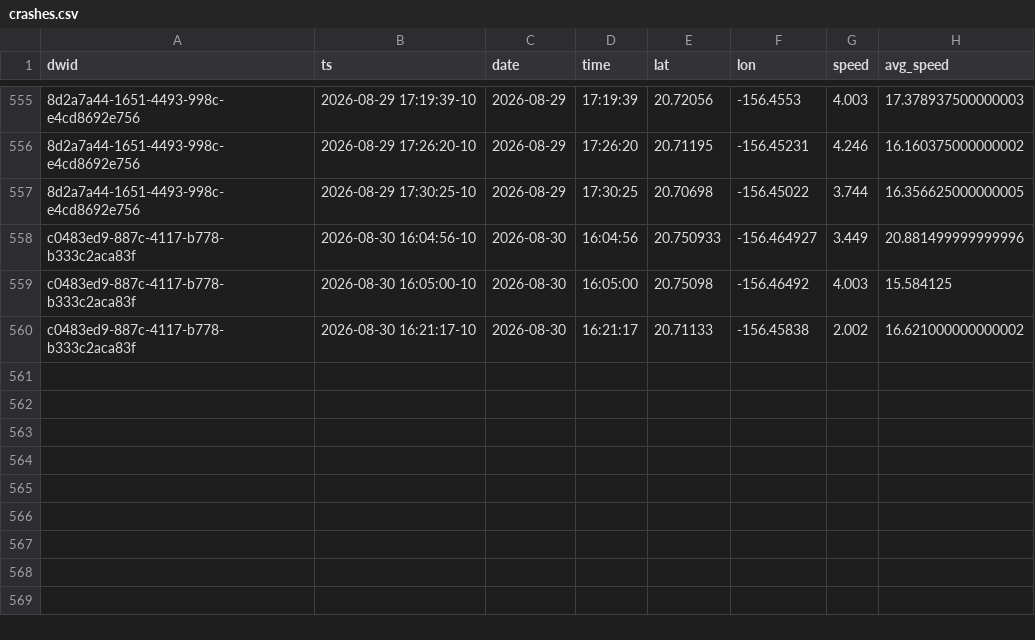
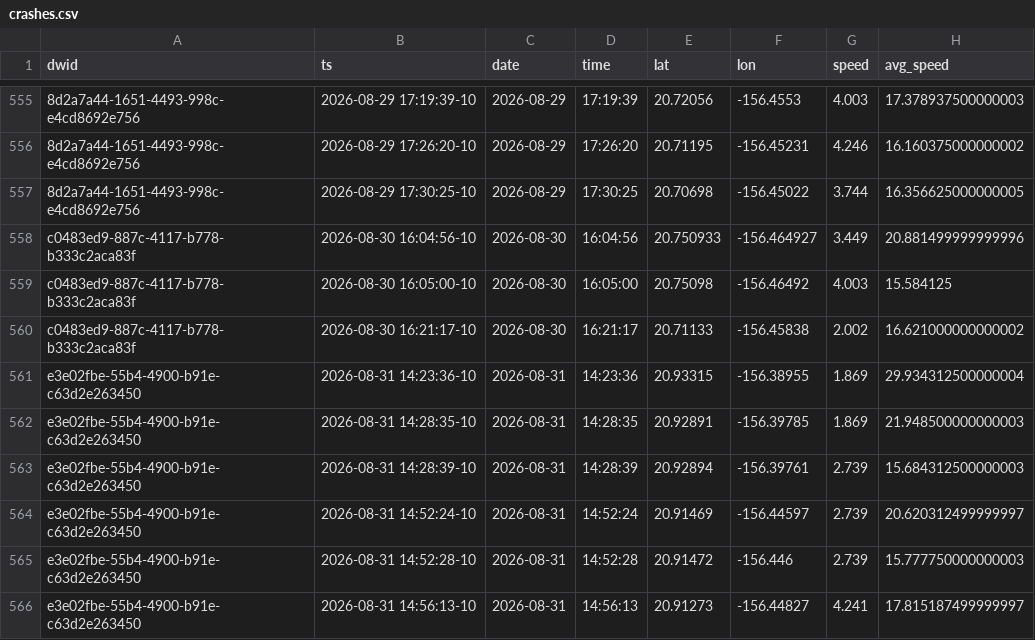
Before and after one commit to dustin/dwp, a CSV file: web/src/data/crashes.csv, drawn as a sheet; only a part is shown, gaps mark what is left out.

```diff
--- a/web/src/data/crashes.csv
+++ b/web/src/data/crashes.csv
@@ -560 +560,7 @@ c0483ed9-887c-4117-b778-b333c2aca83f,2026-08-30 16:05:00-10,2026-08-30,16:05:00,
 c0483ed9-887c-4117-b778-b333c2aca83f,2026-08-30 16:21:17-10,2026-08-30,16:21:17,20.71133,-156.45838,2.002,16.621000000000002
+e3e02fbe-55b4-4900-b91e-c63d2e263450,2026-08-31 14:23:36-10,2026-08-31,14:23:36,20.93315,-156.38955,1.869,29.934312500000004
+e3e02fbe-55b4-4900-b91e-c63d2e263450,2026-08-31 14:28:35-10,2026-08-31,14:28:35,20.92891,-156.39785,1.869,21.948500000000003
+e3e02fbe-55b4-4900-b91e-c63d2e263450,2026-08-31 14:28:39-10,2026-08-31,14:28:39,20.92894,-156.39761,2.739,15.684312500000003
+e3e02fbe-55b4-4900-b91e-c63d2e263450,2026-08-31 14:52:24-10,2026-08-31,14:52:24,20.91469,-156.44597,2.739,20.620312499999997
+e3e02fbe-55b4-4900-b91e-c63d2e263450,2026-08-31 14:52:28-10,2026-08-31,14:52:28,20.91472,-156.446,2.739,15.777750000000003
+e3e02fbe-55b4-4900-b91e-c63d2e263450,2026-08-31 14:56:13-10,2026-08-31,14:56:13,20.91273,-156.44827,4.241,17.815187499999997
```
Also changed, not shown: web/src/data/runs.csv.
